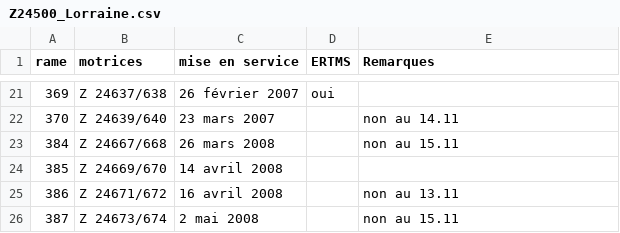
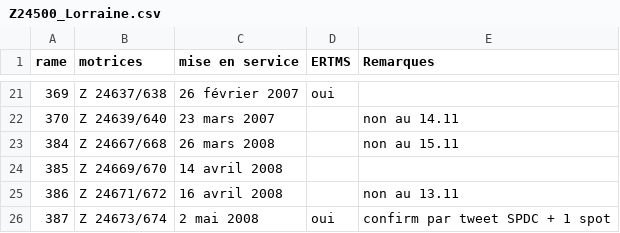
Before and after one commit to 1Dimitri/ferrovitruc, a CSV file: parc/Z24500_Lorraine.csv, drawn as a sheet; only a part is shown, gaps mark what is left out.

Commit message:
20.11

```diff
--- a/parc/Z24500_Lorraine.csv
+++ b/parc/Z24500_Lorraine.csv
@@ -25,2 +25,2 @@ rame,motrices,mise en service,ERTMS,Remarques
 386,Z 24671/672,16 avril 2008,, non au 13.11
-387,Z 24673/674,2 mai 2008,, non au 15.11
+387,Z 24673/674,2 mai 2008,oui,confirm par tweet SPDC + 1 spot
```
